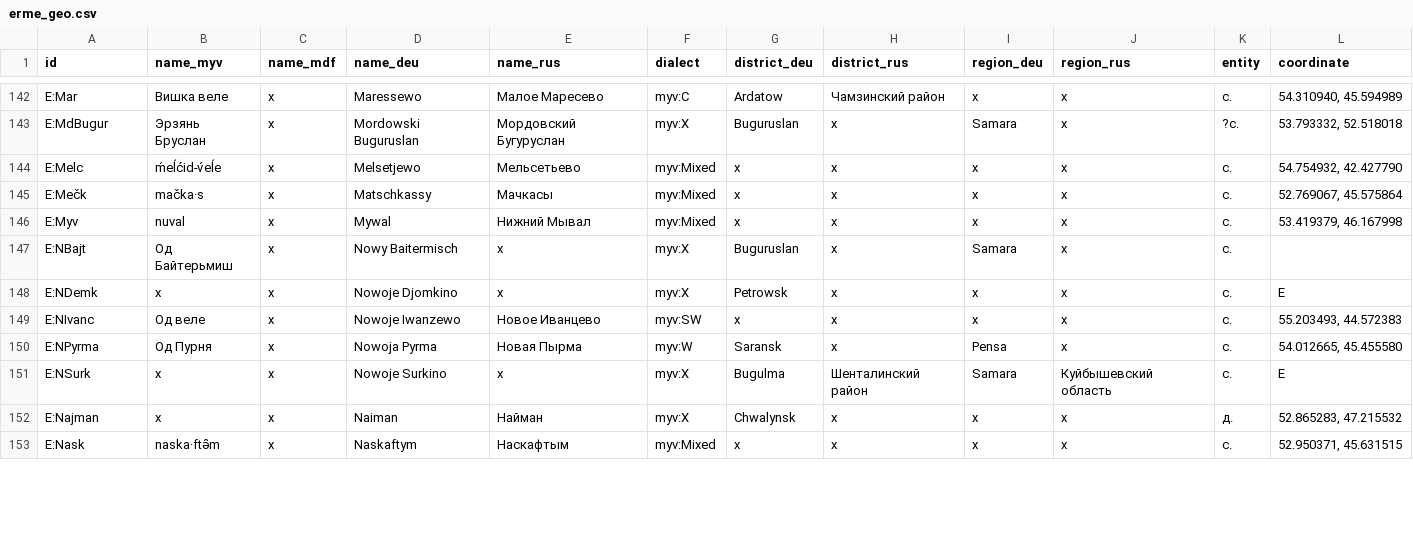
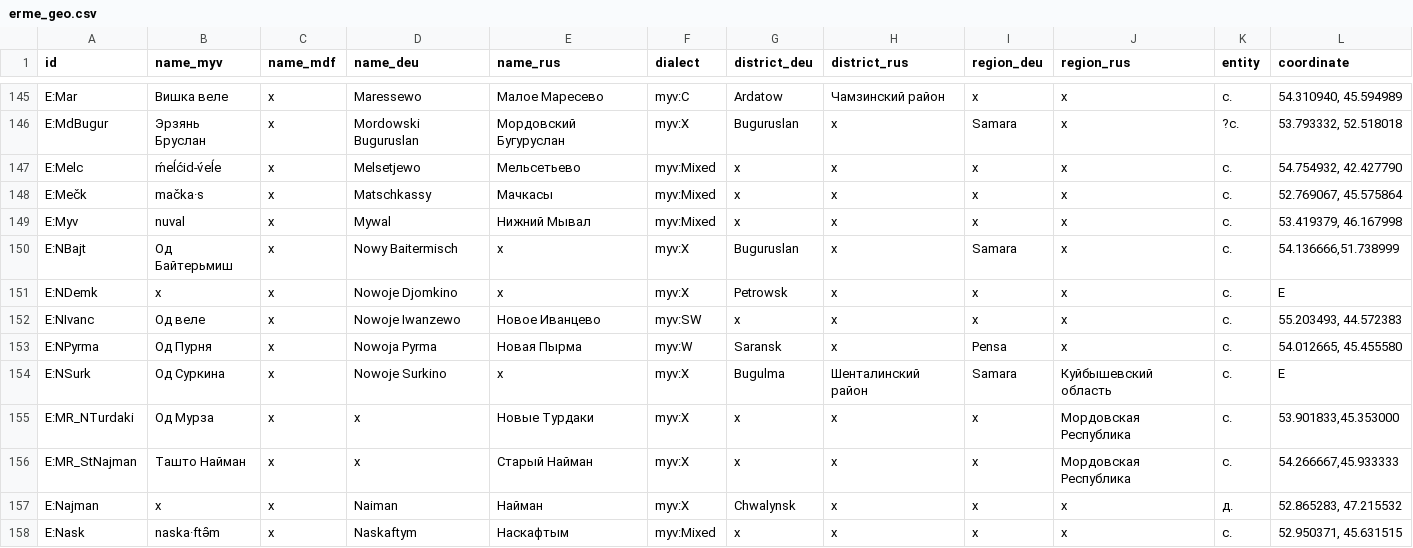
Before and after one commit to rueter/rueter.github.io, a CSV file: emerald/dictionaries/erme_geo.csv, drawn as a sheet; only a part is shown, gaps mark what is left out; the diff covers the shown part only.

```diff
--- a/emerald/dictionaries/erme_geo.csv
+++ b/emerald/dictionaries/erme_geo.csv
@@ -146,3 +149,3 @@ E:Mečk,mačka·s,x,Matschkassy,Мачкасы,myv:Mixed,x,x,x,x,с.,"52.769067,
 E:Myv,nuval,x,Mywal,Нижний Мывал,myv:Mixed,x,x,x,x,с.,"53.419379, 46.167998"
-E:NBajt,Од Байтерьмиш,x,Nowy Baitermisch,x,myv:X,Buguruslan,x,Samara,x,с.,
+E:NBajt,Од Байтерьмиш,x,Nowy Baitermisch,x,myv:X,Buguruslan,x,Samara,x,с.,"54.136666,51.738999"
 E:NDemk,x,x,Nowoje Djomkino,x,myv:X,Petrowsk,x,x,x,с.,E
@@ -150,3 +153,5 @@ E:NIvanc,Од веле,x,Nowoje Iwanzewo,Новое Иванцево,myv:SW,x,x,
 E:NPyrma,Од Пурня,x,Nowoja Pyrma,Новая Пырма,myv:W,Saransk,x,Pensa,x,с.,"54.012665, 45.455580"
-E:NSurk,x,x,Nowoje Surkino,x,myv:X,Bugulma,Шенталинский район,Samara,Куйбышевский область,с.,E
+E:NSurk,Од Суркина,x,Nowoje Surkino,x,myv:X,Bugulma,Шенталинский район,Samara,Куйбышевский область,с.,E
+E:MR_NTurdaki,Од Мурза,x,x,Новые Турдаки,myv:X,x,x,x,Мордовская Республика,с.,"53.901833,45.353000"
+E:MR_StNajman,Ташто Найман,x,x,Старый Найман,myv:X,x,x,x,Мордовская Республика,с.,"54.266667,45.933333"
 E:Najman,x,x,Naiman,Найман,myv:X,Chwalynsk,x,x,x,д.,"52.865283, 47.215532"
```
Also changed, not shown: 9 added rows and 5 edited cells elsewhere in this file, 2 other files.
